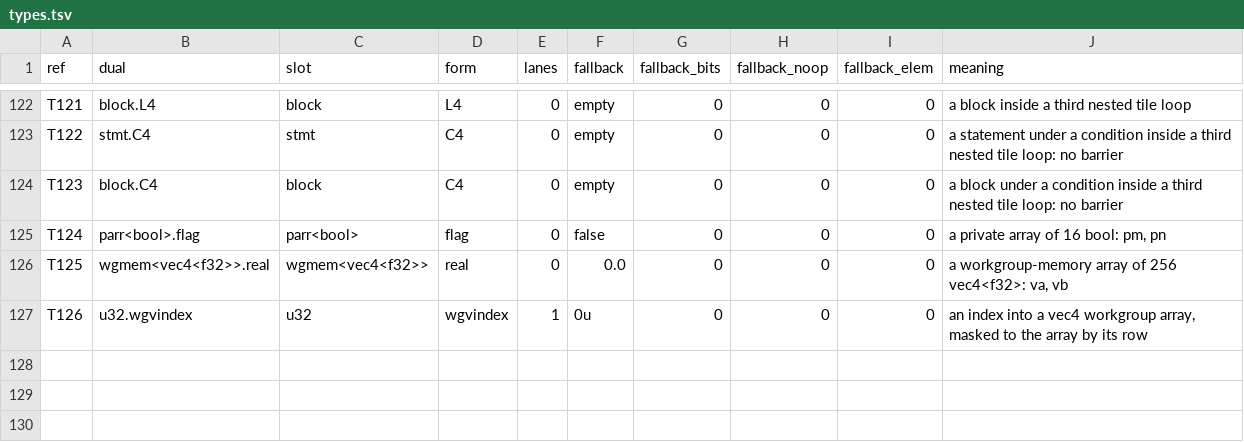
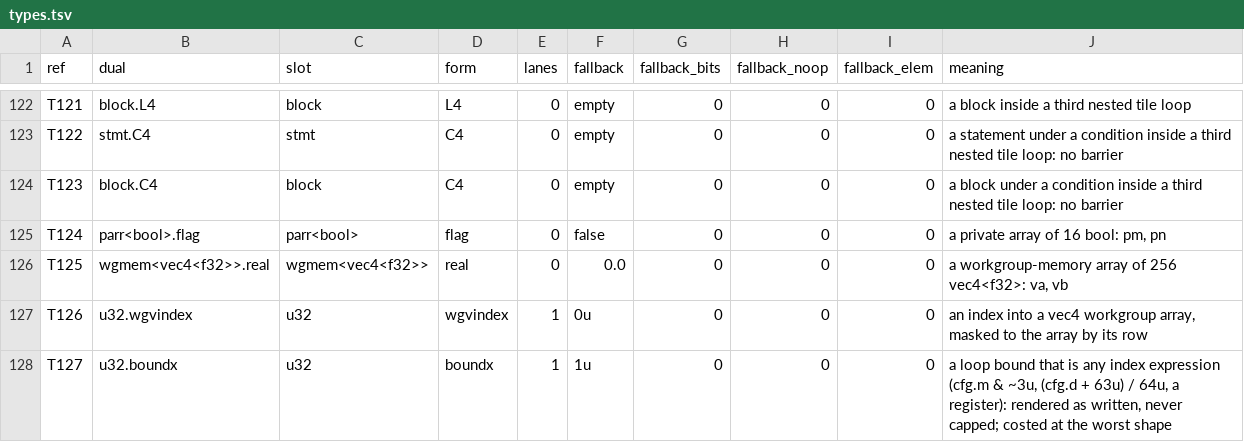
Before and after one commit to Gamakon/fuller, a TSV file: kingdoms/safewgsl/types.tsv, drawn as a sheet; only a part is shown, gaps mark what is left out; the diff names each change by its address in the sheet, - before the commit and + after, or states it on an @@ line.

```diff
--- a/kingdoms/safewgsl/types.tsv
+++ b/kingdoms/safewgsl/types.tsv
+row 128: T127 | u32.boundx | u32 | boundx | 1 | 1u | 0 | 0 | 0 | a loop bound that is any index expression (cfg.m & ~3u, (cfg.d + 63u) / 64u, a register): rendered as written, never capped; costed at the worst shape
```
Also changed, not shown: kingdoms/safewgsl/functions.tsv, 7 other files.
